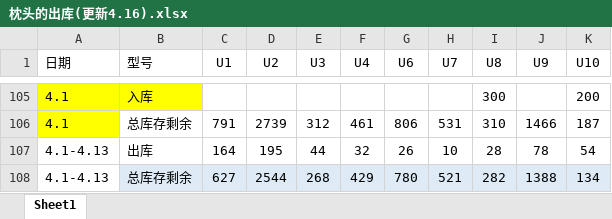
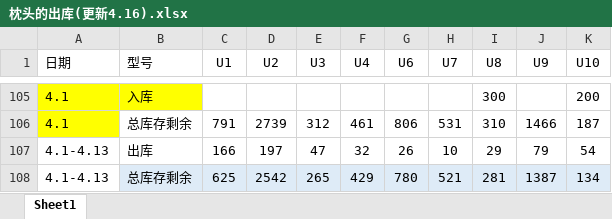
Before and after one commit to uoolatex/file, an Excel workbook: 出库/枕头的出库(更新4.16).xlsx, sheet Sheet1, drawn as a sheet; only a part is shown, gaps mark what is left out; values as stored, in another font and other column widths than the file's, no borders; table styles not drawn; the diff names each change by its address in the sheet, - before the commit and + after, or states it on an @@ line.

```diff
--- a/出库/枕头的出库(更新4.16).xlsx (sheet Sheet1)
+++ b/出库/枕头的出库(更新4.16).xlsx (sheet Sheet1)
-C107 (U1): 164
+C107 (U1): 166
-D107 (U2): 195
+D107 (U2): 197
-E107 (U3): 44
+E107 (U3): 47
-I107 (U8): 28
+I107 (U8): 29
-J107 (U9): 78
+J107 (U9): 79
-C108 (U1): 627
+C108 (U1): 625
-D108 (U2): 2544
+D108 (U2): 2542
-E108 (U3): 268
+E108 (U3): 265
-I108 (U8): 282
+I108 (U8): 281
-J108 (U9): 1388
+J108 (U9): 1387
```
Also changed, not shown: 2 other files.
